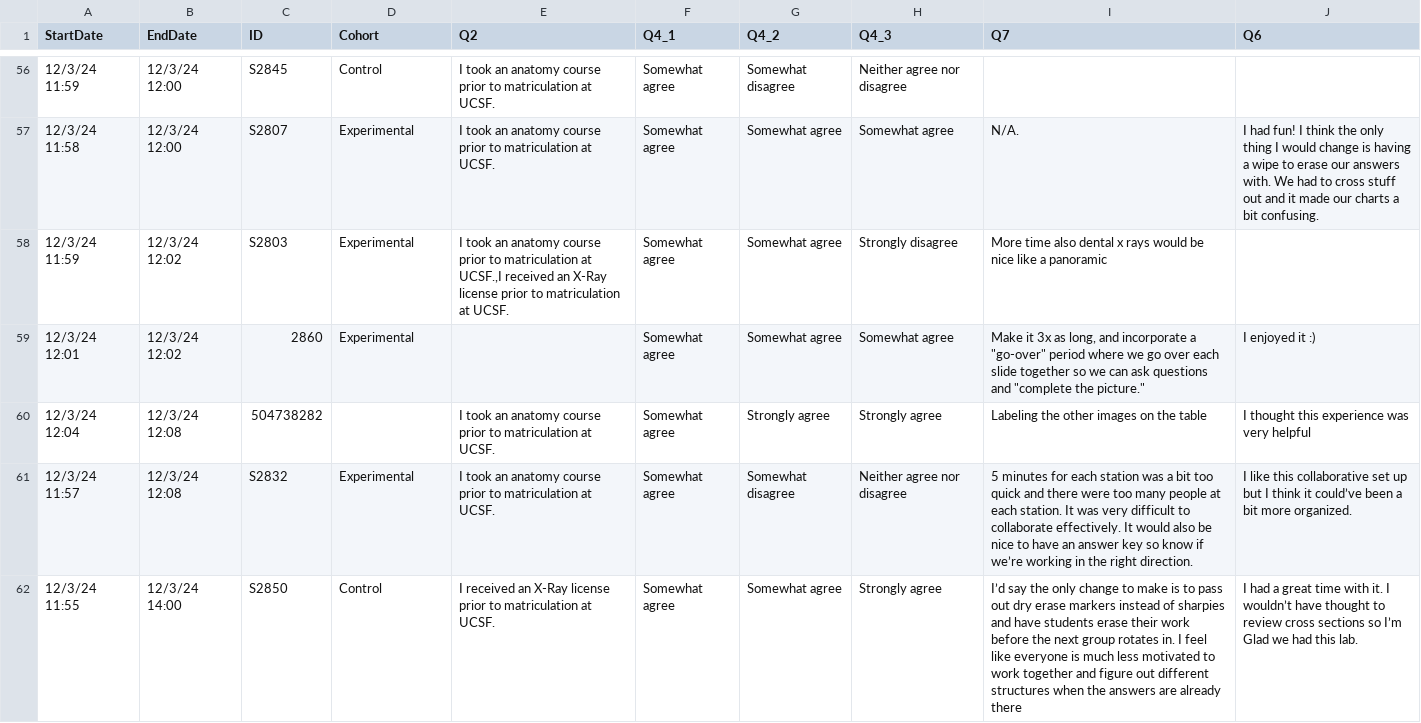
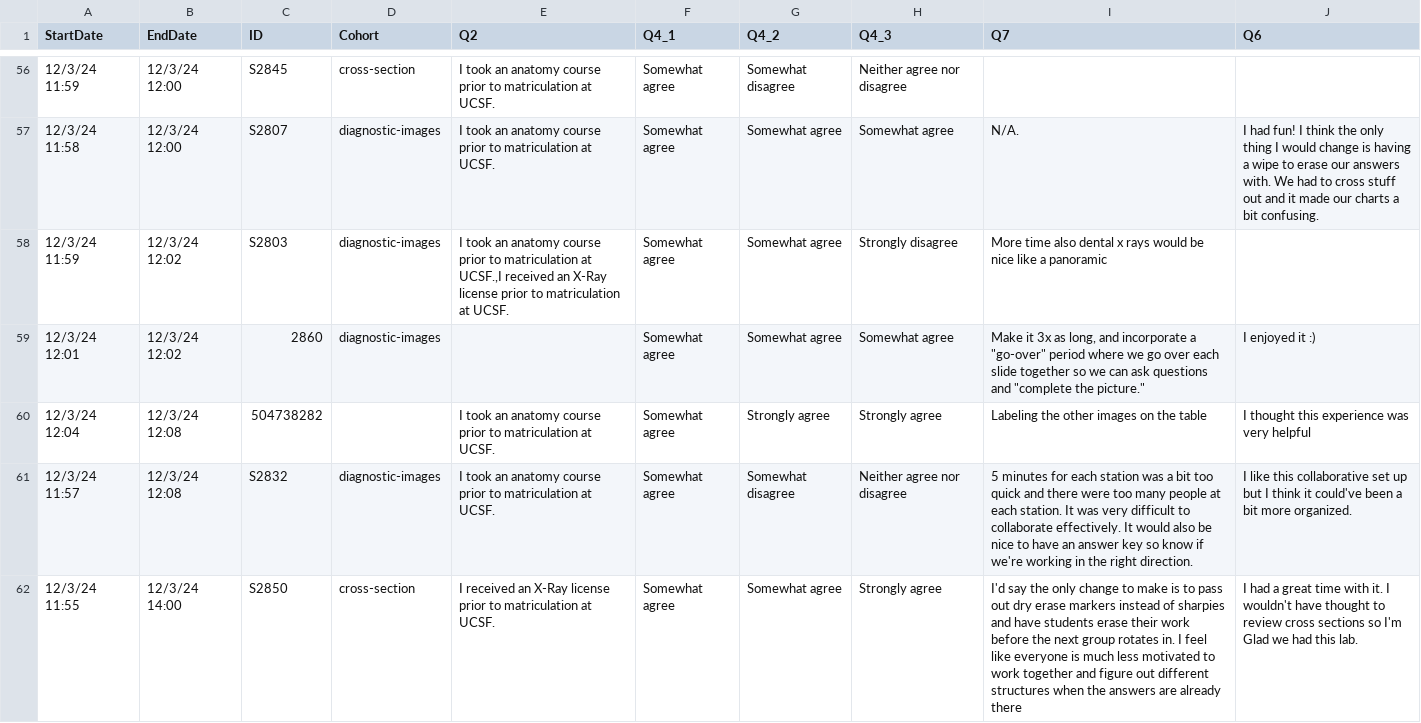
Before and after one commit to christopherseaman/dental-crosssection, a TSV file: data/posttest_survey.tsv, drawn as a sheet; only a part is shown, gaps mark what is left out; the diff covers the shown part only.

```diff
--- a/data/posttest_survey.tsv
+++ b/data/posttest_survey.tsv
@@ -58,8 +58,8 @@ StartDate	EndDate	ID	Cohort	Q2	Q4_1	Q4_2	Q4_3	Q7	Q6
-12/3/24 11:59	12/3/24 12:00	S2845	Control	I took an anatomy course prior to matriculation at UCSF.	Somewhat agree	Somewhat disagree	Neither agree nor disagree		
-12/3/24 11:58	12/3/24 12:00	S2807	Experimental	I took an anatomy course prior to matriculation at UCSF.	Somewhat agree	Somewhat agree	Somewhat agree	N/A.	I had fun! I think the only thing I would change is having a wipe to erase our answers with. We had to cross stuff out and it made our charts a bit confusing.
-12/3/24 11:59	12/3/24 12:02	S2803	Experimental	I took an anatomy course prior to matriculation at UCSF.,I received an X-Ray license prior to matriculation at UCSF.	Somewhat agree	Somewhat agree	Strongly disagree	More time also dental x rays would be nice like a panoramic 	
-12/3/24 12:01	12/3/24 12:02	2860	Experimental		Somewhat agree	Somewhat agree	Somewhat agree	Make it 3x as long, and incorporate a "go-over" period where we go over each slide together so we can ask questions and "complete the picture."	I enjoyed it :)
+12/3/24 11:59	12/3/24 12:00	S2845	cross-section	I took an anatomy course prior to matriculation at UCSF.	Somewhat agree	Somewhat disagree	Neither agree nor disagree		
+12/3/24 11:58	12/3/24 12:00	S2807	diagnostic-images	I took an anatomy course prior to matriculation at UCSF.	Somewhat agree	Somewhat agree	Somewhat agree	N/A.	I had fun! I think the only thing I would change is having a wipe to erase our answers with. We had to cross stuff out and it made our charts a bit confusing.
+12/3/24 11:59	12/3/24 12:02	S2803	diagnostic-images	I took an anatomy course prior to matriculation at UCSF.,I received an X-Ray license prior to matriculation at UCSF.	Somewhat agree	Somewhat agree	Strongly disagree	More time also dental x rays would be nice like a panoramic 	
+12/3/24 12:01	12/3/24 12:02	2860	diagnostic-images		Somewhat agree	Somewhat agree	Somewhat agree	Make it 3x as long, and incorporate a "go-over" period where we go over each slide together so we can ask questions and "complete the picture."	I enjoyed it :)
 12/3/24 12:04	12/3/24 12:08	504738282 		I took an anatomy course prior to matriculation at UCSF.	Somewhat agree	Strongly agree	Strongly agree	Labeling the other images on the table 	I thought this experience was very helpful
-12/3/24 11:57	12/3/24 12:08	S2832	Experimental	I took an anatomy course prior to matriculation at UCSF.	Somewhat agree	Somewhat disagree	Neither agree nor disagree	5 minutes for each station was a bit too quick and there were too many people at each station. It was very difficult to collaborate effectively. It would also be nice to have an answer key so know if we’re working in the right direction. 	I like this collaborative set up but I think it could’ve been a bit more organized.
-12/3/24 11:55	12/3/24 14:00	S2850	Control	I received an X-Ray license prior to matriculation at UCSF.	Somewhat agree	Somewhat agree	Strongly agree	I’d say the only change to make is to pass out dry erase markers instead of sharpies and have students erase their work before the next group rotates in. I feel like everyone is much less motivated to work together and figure out different structures when the answers are already there 	"I had a great time with it. I wouldn’t have thought to review cross sections so I’m
-Glad we had this lab. "
+12/3/24 11:57	12/3/24 12:08	S2832	diagnostic-images	I took an anatomy course prior to matriculation at UCSF.	Somewhat agree	Somewhat disagree	Neither agree nor disagree	5 minutes for each station was a bit too quick and there were too many people at each station. It was very difficult to collaborate effectively. It would also be nice to have an answer key so know if we're working in the right direction. 	I like this collaborative set up but I think it could've been a bit more organized.
+12/3/24 11:55	12/3/24 14:00	S2850	cross-section	I received an X-Ray license prior to matriculation at UCSF.	Somewhat agree	Somewhat agree	Strongly agree	I'd say the only change to make is to pass out dry erase markers instead of sharpies and have students erase their work before the next group rotates in. I feel like everyone is much less motivated to work together and figure out different structures when the answers are already there 	"I had a great time with it. I wouldn't have thought to review cross sections so I'm
+Glad we had this lab. "
```
Also changed, not shown: 67 edited cells elsewhere in this file, 15 other files.
